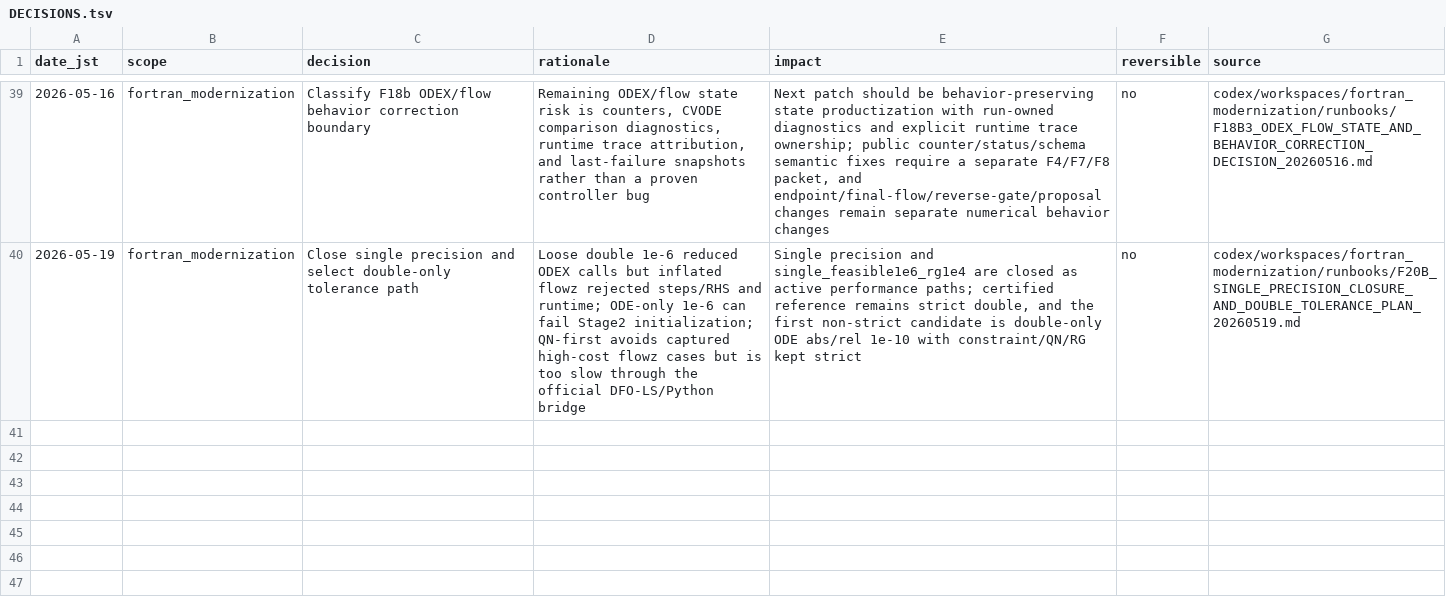
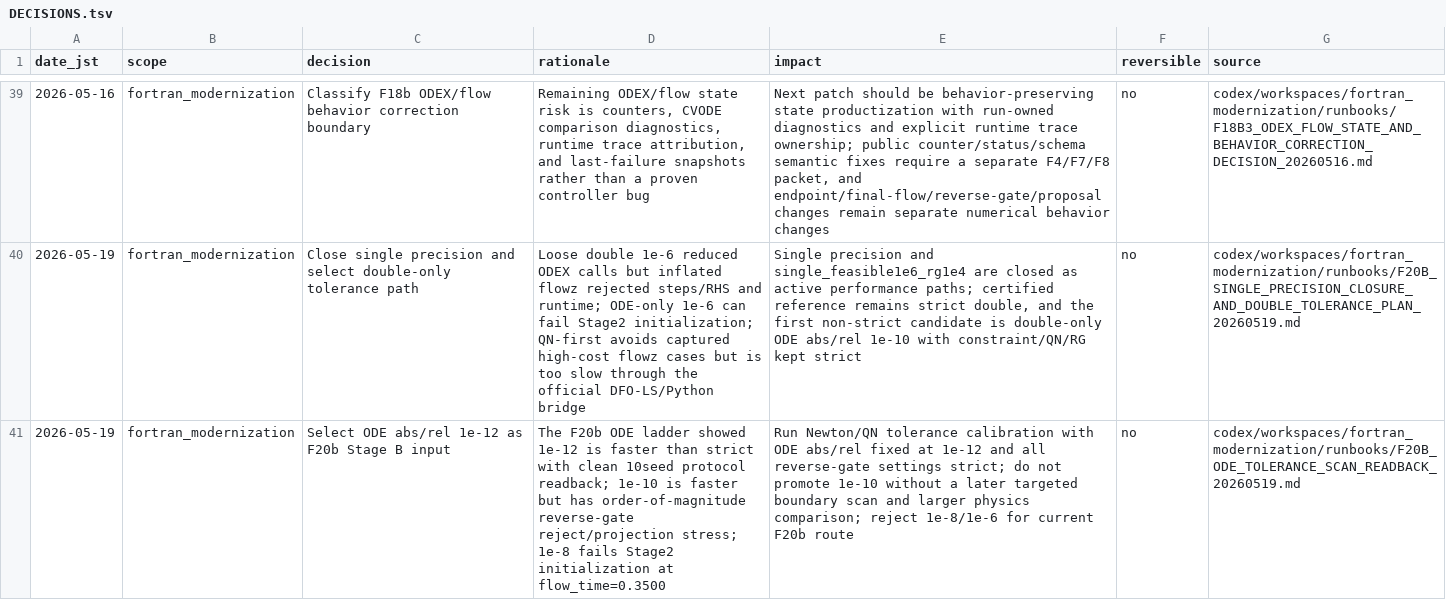
Before and after one commit to C-Y-Chou/generalized-thimble-hmc, a TSV file: codex/state/DECISIONS.tsv, drawn as a sheet; only a part is shown, gaps mark what is left out; the diff names each change by its address in the sheet, - before the commit and + after, or states it on an @@ line.

Commit message:
Record F20b ODE tolerance scan readback

```diff
--- a/codex/state/DECISIONS.tsv
+++ b/codex/state/DECISIONS.tsv
+row 41: 2026-05-19 | fortran_modernization | Select ODE abs/rel 1e-12 as F20b Stage B input | The F20b ODE ladder showed 1e-12 is faster than strict with clean 10seed protocol readback; 1e-10 is faster but has order-of-magnitude reverse-gate reject/projection stress; 1e-8 fails Stage2 initialization at flow_time=0.3500 | Run Newton/QN tolerance calibration with ODE abs/rel fixed at 1e-12 and all reverse-gate settings strict; do not promote 1e-10 without a later targeted boundary scan and larger physics comparison; reject 1e-8/1e-6 for current F20b route | no | codex/workspaces/fortran_modernization/runbooks/F20B_ODE_TOLERANCE_SCAN_READBACK_20260519.md
```
Also changed, not shown: codex/state/OPEN_ITEMS.tsv, 3 other files.
